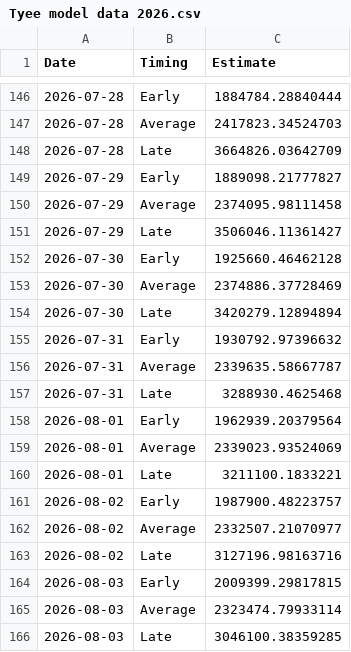
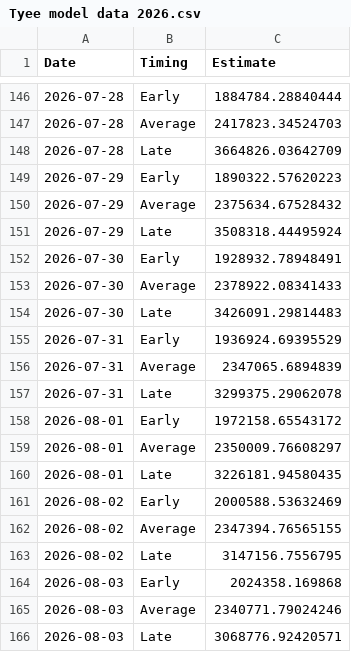
Before and after one commit to Coastland-Research/skeena-salmon-inseason-updates, a CSV file: data/current_year/Tyee model data 2026.csv, drawn as a sheet; only a part is shown, gaps mark what is left out.

```diff
--- a/data/current_year/Tyee model data 2026.csv
+++ b/data/current_year/Tyee model data 2026.csv
@@ -148,19 +148,19 @@
 2026-07-28,"Late",3664826.03642709
-2026-07-29,"Early",1889098.21777827
-2026-07-29,"Average",2374095.98111458
-2026-07-29,"Late",3506046.11361427
-2026-07-30,"Early",1925660.46462128
-2026-07-30,"Average",2374886.37728469
-2026-07-30,"Late",3420279.12894894
-2026-07-31,"Early",1930792.97396632
-2026-07-31,"Average",2339635.58667787
-2026-07-31,"Late",3288930.4625468
-2026-08-01,"Early",1962939.20379564
-2026-08-01,"Average",2339023.93524069
-2026-08-01,"Late",3211100.1833221
-2026-08-02,"Early",1987900.48223757
-2026-08-02,"Average",2332507.21070977
-2026-08-02,"Late",3127196.98163716
-2026-08-03,"Early",2009399.29817815
-2026-08-03,"Average",2323474.79933114
-2026-08-03,"Late",3046100.38359285
+2026-07-29,"Early",1890322.57620223
+2026-07-29,"Average",2375634.67528432
+2026-07-29,"Late",3508318.44495924
+2026-07-30,"Early",1928932.78948491
+2026-07-30,"Average",2378922.08341433
+2026-07-30,"Late",3426091.29814483
+2026-07-31,"Early",1936924.69395529
+2026-07-31,"Average",2347065.6894839
+2026-07-31,"Late",3299375.29062078
+2026-08-01,"Early",1972158.65543172
+2026-08-01,"Average",2350009.76608297
+2026-08-01,"Late",3226181.94580435
+2026-08-02,"Early",2000588.53632469
+2026-08-02,"Average",2347394.76565155
+2026-08-02,"Late",3147156.7556795
+2026-08-03,"Early",2024358.169868
+2026-08-03,"Average",2340771.79024246
+2026-08-03,"Late",3068776.92420571
```
Also changed, not shown: data/current_year/commercial catch 2026-seine.csv, data/current_year/fisheries openings 2026.csv, 12 other files.
